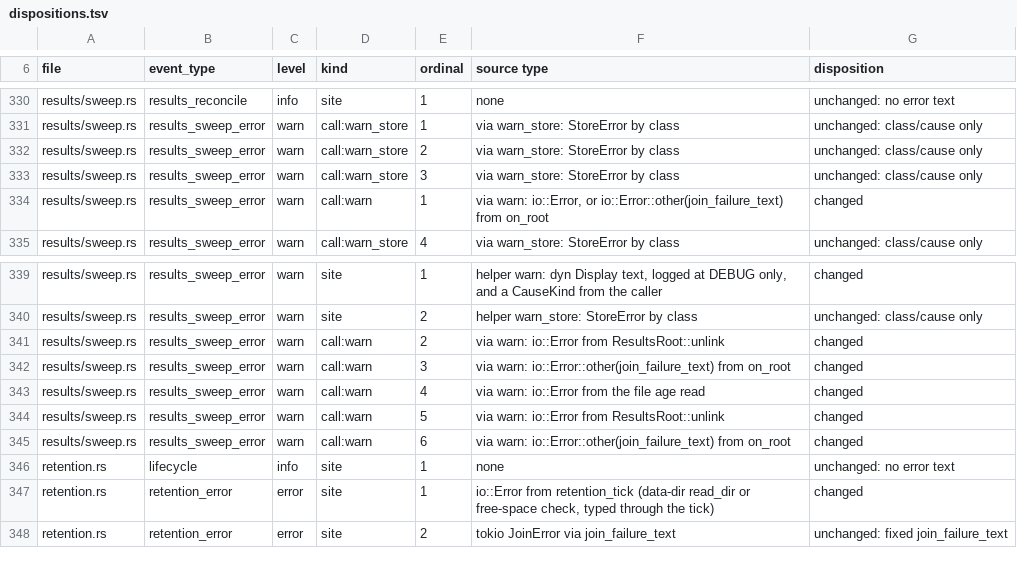
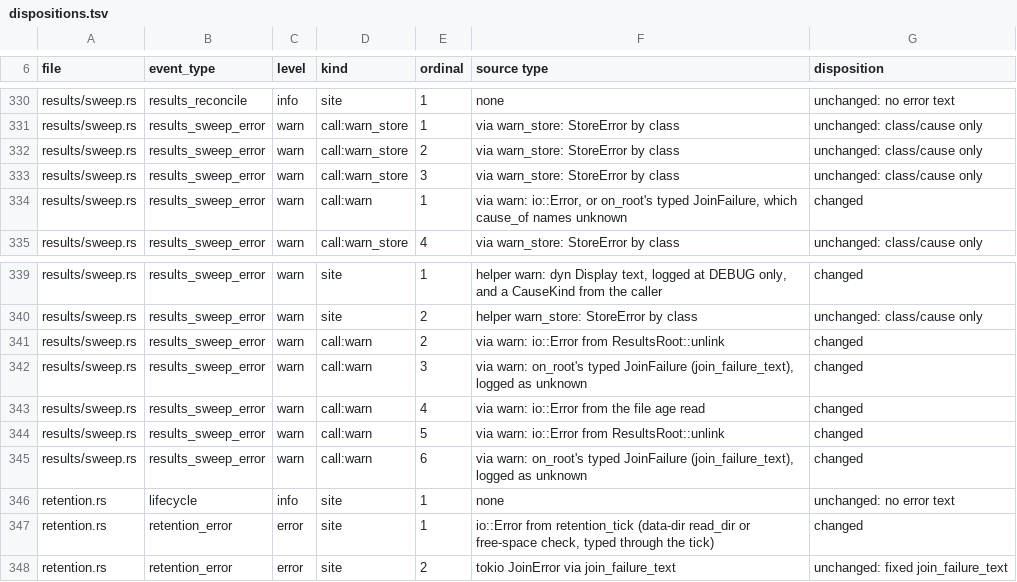
Before and after one commit to jakub/trawl, a TSV file: docs/evidence/issue-412/dispositions.tsv, drawn as a sheet; only a part is shown, gaps mark what is left out.

Commit message:
docs(evidence): regenerate the inventory after the join-failure fix

```diff
--- a/docs/evidence/issue-412/dispositions.tsv
+++ b/docs/evidence/issue-412/dispositions.tsv
@@ -333,3 +333,3 @@ results/sweep.rs	results_sweep_error	warn	call:warn_store	2	via warn_store: Stor
 results/sweep.rs	results_sweep_error	warn	call:warn_store	3	via warn_store: StoreError by class	unchanged: class/cause only
-results/sweep.rs	results_sweep_error	warn	call:warn	1	via warn: io::Error, or io::Error::other(join_failure_text) from on_root	changed
+results/sweep.rs	results_sweep_error	warn	call:warn	1	via warn: io::Error, or on_root's typed JoinFailure, which cause_of names unknown	changed
 results/sweep.rs	results_sweep_error	warn	call:warn_store	4	via warn_store: StoreError by class	unchanged: class/cause only
@@ -341,6 +341,6 @@ results/sweep.rs	results_sweep_error	warn	site	2	helper warn_store: StoreError b
 results/sweep.rs	results_sweep_error	warn	call:warn	2	via warn: io::Error from ResultsRoot::unlink	changed
-results/sweep.rs	results_sweep_error	warn	call:warn	3	via warn: io::Error::other(join_failure_text) from on_root	changed
+results/sweep.rs	results_sweep_error	warn	call:warn	3	via warn: on_root's typed JoinFailure (join_failure_text), logged as unknown	changed
 results/sweep.rs	results_sweep_error	warn	call:warn	4	via warn: io::Error from the file age read	changed
 results/sweep.rs	results_sweep_error	warn	call:warn	5	via warn: io::Error from ResultsRoot::unlink	changed
-results/sweep.rs	results_sweep_error	warn	call:warn	6	via warn: io::Error::other(join_failure_text) from on_root	changed
+results/sweep.rs	results_sweep_error	warn	call:warn	6	via warn: on_root's typed JoinFailure (join_failure_text), logged as unknown	changed
 retention.rs	lifecycle	info	site	1	none	unchanged: no error text
```
Also changed, not shown: docs/evidence/issue-412/retained-events.tsv.
